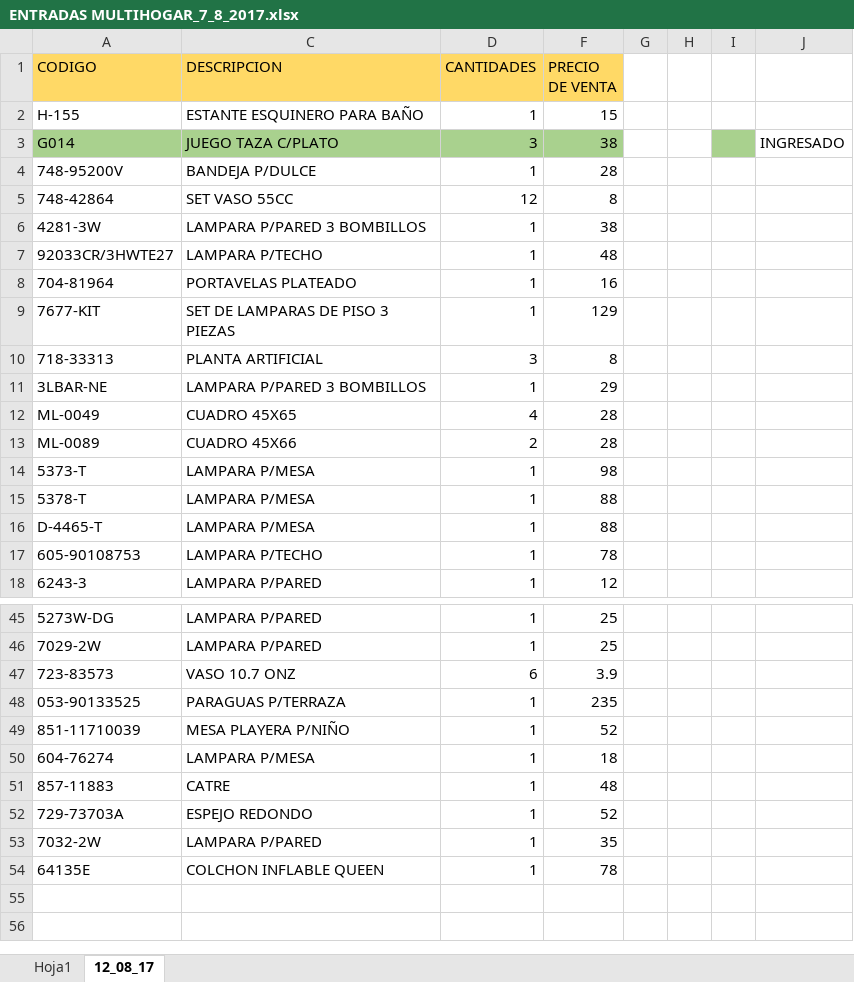
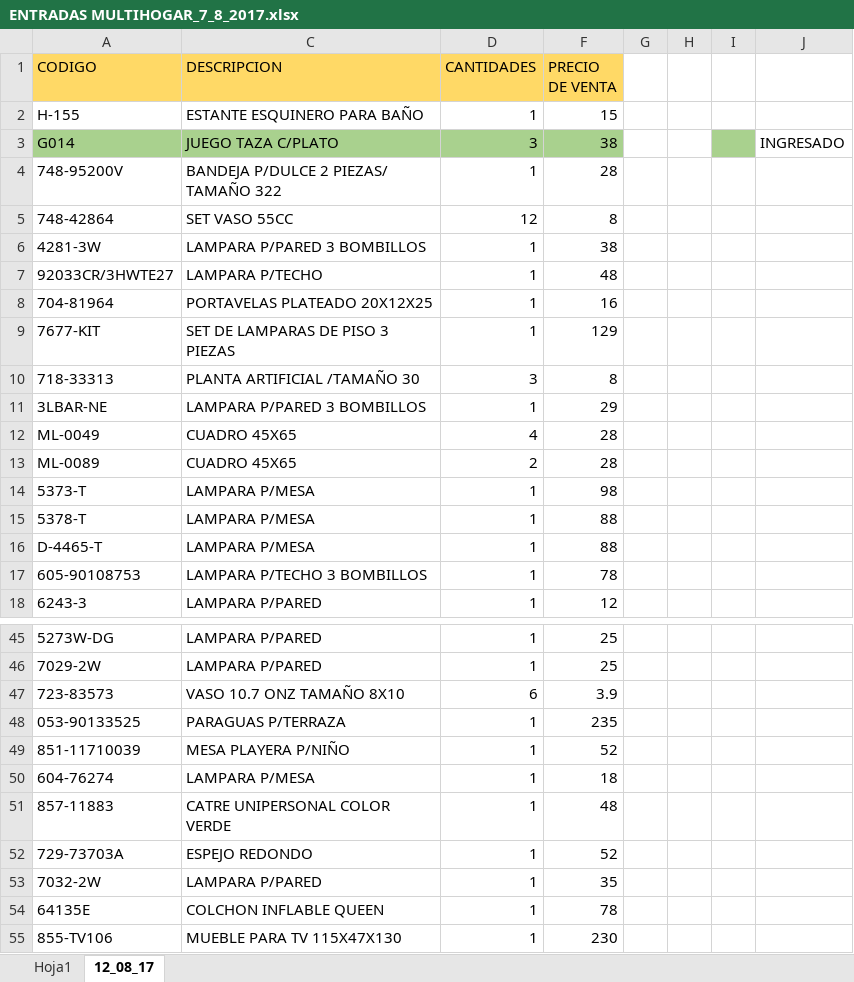
Before and after one commit to ajsilesleiva/MH, an Excel workbook: ENTRADAS MULTIHOGAR_7_8_2017.xlsx, sheet 12_08_17, drawn as a sheet; only a part is shown, gaps mark what is left out; values as stored, in another font and other column widths than the file's, no borders; conditional formats not drawn; the diff covers the shown part only; the diff names each change by its address in the sheet, - before the commit and + after, or states it on an @@ line.

Commit message:
ACTUALIZADO

```diff
--- a/ENTRADAS MULTIHOGAR_7_8_2017.xlsx (sheet 12_08_17)
+++ b/ENTRADAS MULTIHOGAR_7_8_2017.xlsx (sheet 12_08_17)
-C4 (DESCRIPCION): BANDEJA P/DULCE
+C4 (DESCRIPCION): BANDEJA P/DULCE 2 PIEZAS/ TAMAÑO 322
-C8 (DESCRIPCION): PORTAVELAS PLATEADO
+C8 (DESCRIPCION): PORTAVELAS PLATEADO 20X12X25
-C10 (DESCRIPCION): PLANTA ARTIFICIAL
+C10 (DESCRIPCION): PLANTA ARTIFICIAL /TAMAÑO 30
-C13 (DESCRIPCION): CUADRO 45X66
+C13 (DESCRIPCION): CUADRO 45X65
-C17 (DESCRIPCION): LAMPARA P/TECHO
+C17 (DESCRIPCION): LAMPARA P/TECHO 3 BOMBILLOS
-C47 (DESCRIPCION): VASO 10.7 ONZ
+C47 (DESCRIPCION): VASO 10.7 ONZ TAMAÑO 8X10
-C51 (DESCRIPCION): CATRE
+C51 (DESCRIPCION): CATRE UNIPERSONAL COLOR VERDE
+row 55: 855-TV106 | MUEBLE PARA TV 115X47X130 | 1 | 230
```
Also changed, not shown: 1 edited cell and cell formats elsewhere in this sheet.
